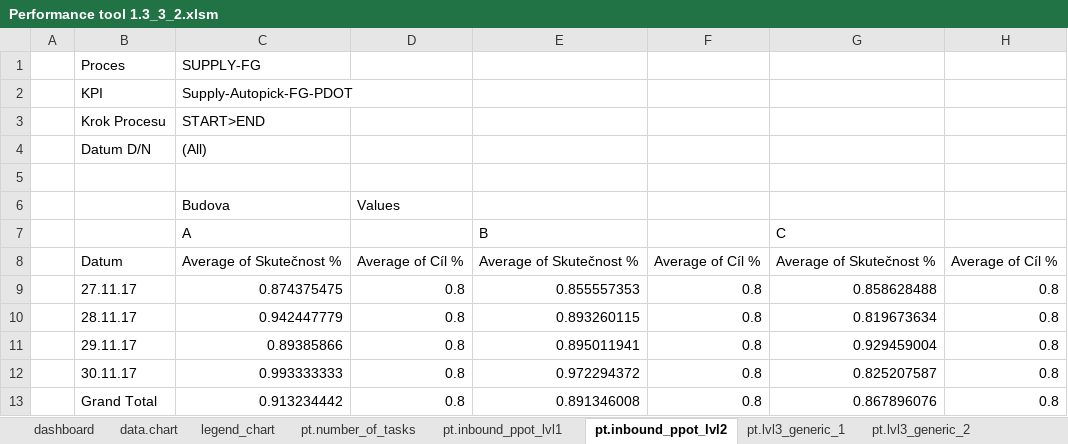
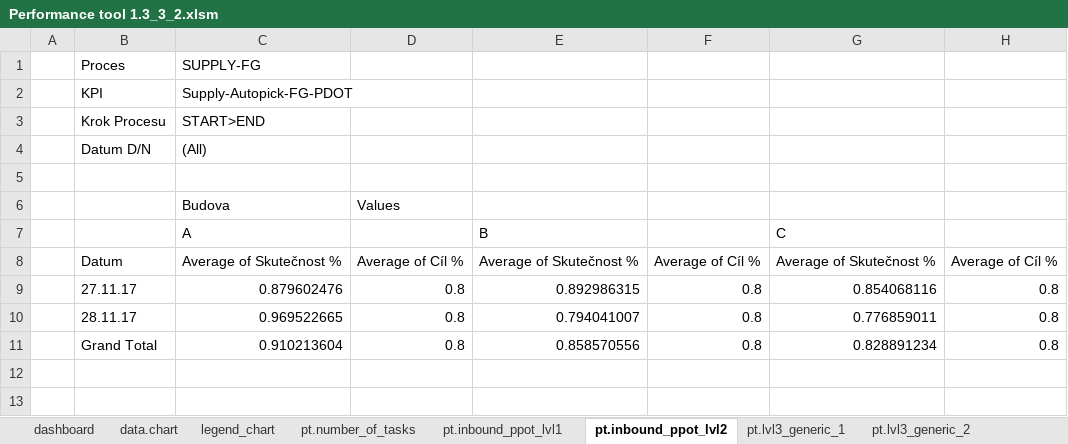
Before and after one commit to logistic-support/PerformanceManagementClient, an Excel workbook: Performance tool 1.3_3_2.xlsm, sheet pt.inbound_ppot_lvl2, drawn as a sheet; values as stored, in another font and other column widths than the file's, no borders; removed rows and columns are numbered as before the commit, all else as after; the diff names each change by its address in the sheet, - before the commit and + after, or states it on an @@ line.

```diff
--- a/Performance tool 1.3_3_2.xlsm (sheet pt.inbound_ppot_lvl2)
+++ b/Performance tool 1.3_3_2.xlsm (sheet pt.inbound_ppot_lvl2)
-C9: 0.874375475
+C9: 0.879602476
-E9: 0.855557353
+E9: 0.892986315
-G9: 0.858628488
+G9: 0.854068116
-C10: 0.942447779
+C10: 0.969522665
-E10: 0.893260115
+E10: 0.794041007
-G10: 0.819673634
+G10: 0.776859011
-row 11:  | 29.11.17 | 0.89385866 | 0.8 | 0.895011941 | 0.8 | 0.929459004 | 0.8
-row 12:  | 30.11.17 | 0.993333333 | 0.8 | 0.972294372 | 0.8 | 0.825207587 | 0.8
-C11: 0.913234442
+C11: 0.910213604
-E11: 0.891346008
+E11: 0.858570556
-G11: 0.867896076
+G11: 0.828891234
```
Also changed, not shown: sheet pt.lvl3_generic_7, sheet pt.lvl3_generic_8, sheet pt.lvl3_generic_9, sheet pt.lvl3_generic_10, sheet pt.lvl3_generic_1, sheet pt.lvl3_generic_3, 5 more sheets, formulas that keep their value, charts or pictures.
